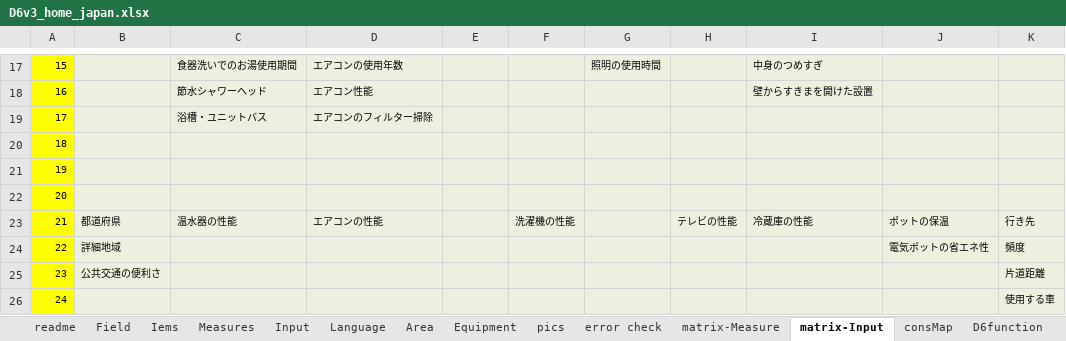
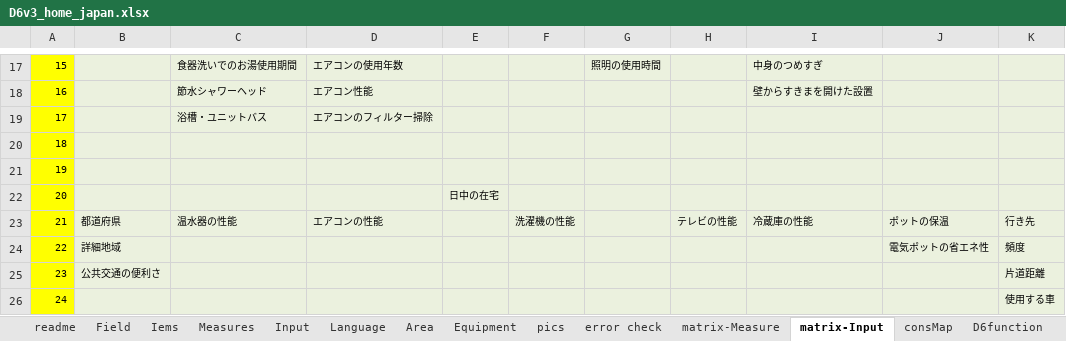
Before and after one commit to hinodeyasuzuki/d62, an Excel workbook: logic_JP/D6v3_home_japan.xlsx, sheet matrix-Input, drawn as a sheet; only a part is shown, gaps mark what is left out; values as stored, in another font and other column widths than the file's, no borders; the diff names each change by its address in the sheet, - before the commit and + after, or states it on an @@ line.

```diff
--- a/logic_JP/D6v3_home_japan.xlsx (sheet matrix-Input)
+++ b/logic_JP/D6v3_home_japan.xlsx (sheet matrix-Input)
-E22: (empty)
+E22: 日中の在宅
```
Also changed, not shown: sheet Input, formulas that keep their value, 2 other files.
